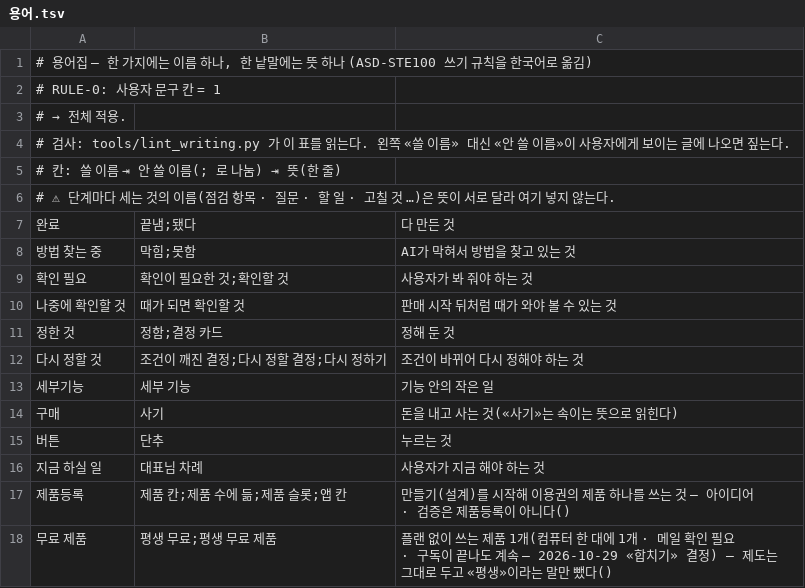
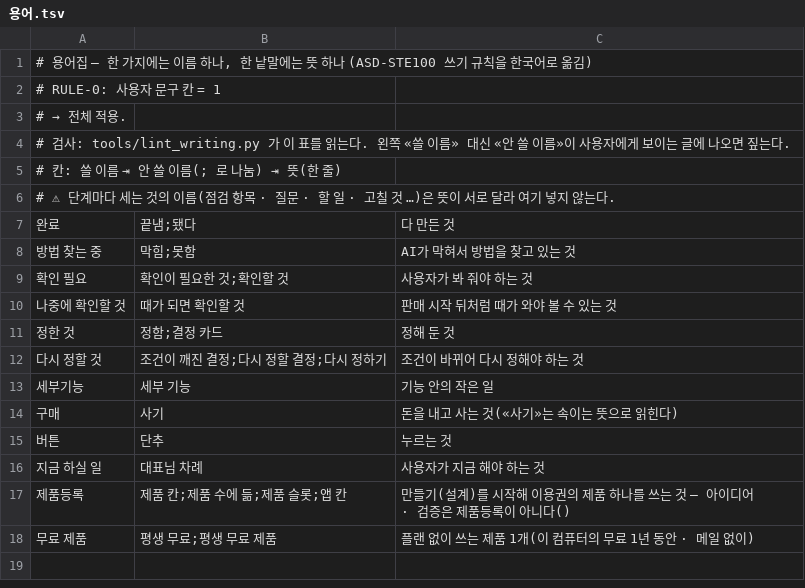
Before and after one commit to lovolve/nightflight, a TSV file: data/용어.tsv, drawn as a sheet.

```diff
--- a/data/용어.tsv
+++ b/data/용어.tsv
@@ -17,2 +17,2 @@
 제품등록	제품 칸;제품 수에 듦;제품 슬롯;앱 칸	만들기(설계)를 시작해 이용권의 제품 하나를 쓰는 것 — 아이디어 · 검증은 제품등록이 아니다()
-무료 제품	평생 무료;평생 무료 제품	플랜 없이 쓰는 제품 1개(컴퓨터 한 대에 1개 · 메일 확인 필요 · 구독이 끝나도 계속 — 2026-10-29 «합치기» 결정) — 제도는 그대로 두고 «평생»이라는 말만 뺐다()
+무료 제품	평생 무료;평생 무료 제품	플랜 없이 쓰는 제품 1개(이 컴퓨터의 무료 1년 동안 · 메일 없이)
```
Also changed, not shown: 13 other files.
